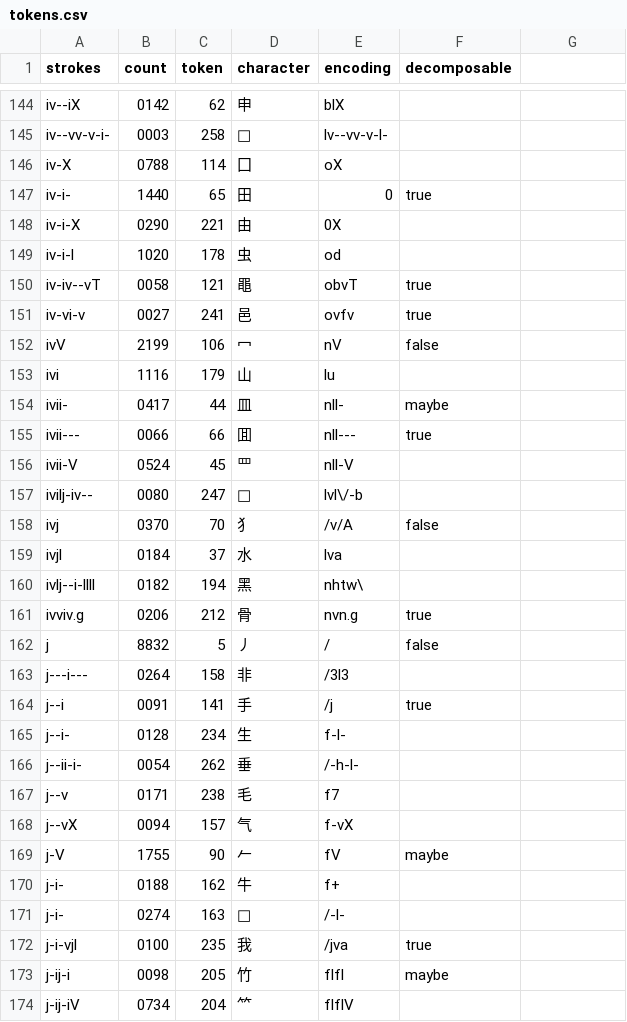
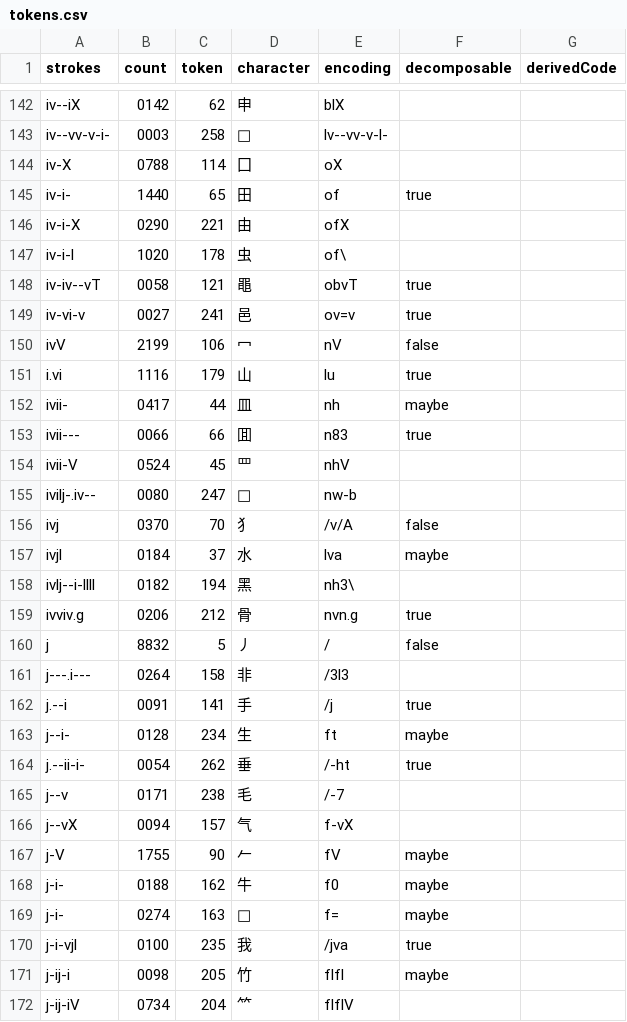
Before and after one commit to andrewjunyoung/symboard, a CSV file: src/oracle/data/tokens.csv, drawn as a sheet; only a part is shown, gaps mark what is left out; the diff covers the shown part only.

Commit message:
Added stroke encodings to (re)generate the tokens file.

```diff
--- a/src/oracle/data/tokens.csv
+++ b/src/oracle/data/tokens.csv
@@ -1 +1 @@
-strokes,count,token,character,encoding,decomposable
+strokes,count,token,character,encoding,decomposable,derivedCode
@@ -147,3 +145,3 @@ iv-X,0788,114,囗,oX,
-iv-i-,1440,65,田,0,true
-iv-i-X,0290,221,由,0X,
-iv-i-l,1020,178,虫,od,
+iv-i-,1440,65,田,of,true,
+iv-i-X,0290,221,由,ofX,,
+iv-i-l,1020,178,虫,of\,,
@@ -151 +149 @@ iv-iv--vT,0058,121,黽,obvT,true
-iv-vi-v,0027,241,邑,ovfv,true
+iv-vi-v,0027,241,邑,ov=v,true,
@@ -153,5 +151,5 @@ ivV,2199,106,冖,nV,false
-ivi,1116,179,山,lu,
-ivii-,0417,44,皿,nll-,maybe
-ivii---,0066,66,囬,nll---,true
-ivii-V,0524,45,罒,nll-V,
-ivilj-iv--,0080,247,𭥴,lvl\/-b,
+i.vi,1116,179,山,lu,true,
+ivii-,0417,44,皿,nh,maybe,
+ivii---,0066,66,囬,n83,true,
+ivii-V,0524,45,罒,nhV,,
+ivilj-.iv--,0080,247,𭥴,nw-b,,
@@ -159,2 +157,2 @@ ivj,0370,70,犭,/v/A,false
-ivjl,0184,37,水,lva,
-ivlj--i-llll,0182,194,黑,nhtw\,
+ivjl,0184,37,水,lva,maybe,
+ivlj--i-llll,0182,194,黑,nh3\,,
@@ -163,5 +161,5 @@ j,8832,5,丿,/,false
-j---i---,0264,158,非,/3l3,
-j--i,0091,141,手,/j,true
-j--i-,0128,234,生,f-l-,
-j--ii-i-,0054,262,垂,/-h-l-,
-j--v,0171,238,毛,f7,
+j---.i---,0264,158,非,/3l3,,
+j.--i,0091,141,手,/j,true,
+j--i-,0128,234,生,ft,maybe,
+j.--ii-i-,0054,262,垂,/-ht,true,
+j--v,0171,238,毛,/-7,,
@@ -170,2 +168,2 @@ j-V,1755,90,𠂉,fV,maybe
-j-i-,0188,162,牛,f+,
-j-i-,0274,163,𠂒,/-l-,
+j-i-,0188,162,牛,f0,maybe,
+j-i-,0274,163,𠂒,f=,maybe,
```
Also changed, not shown: 7 added rows, 7 removed rows, 8 moved rows and 72 edited cells elsewhere in this file, 1 other file.
